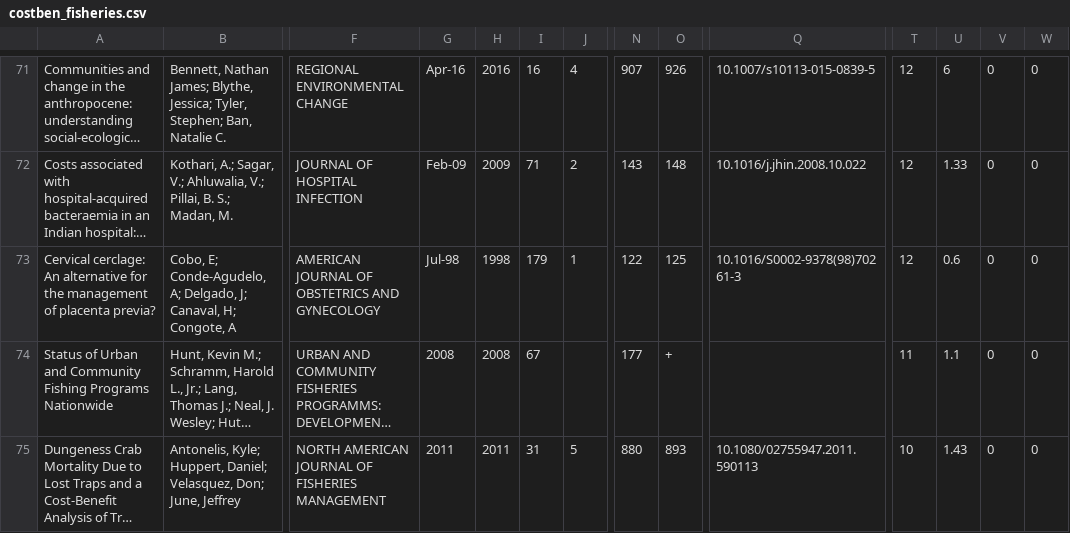
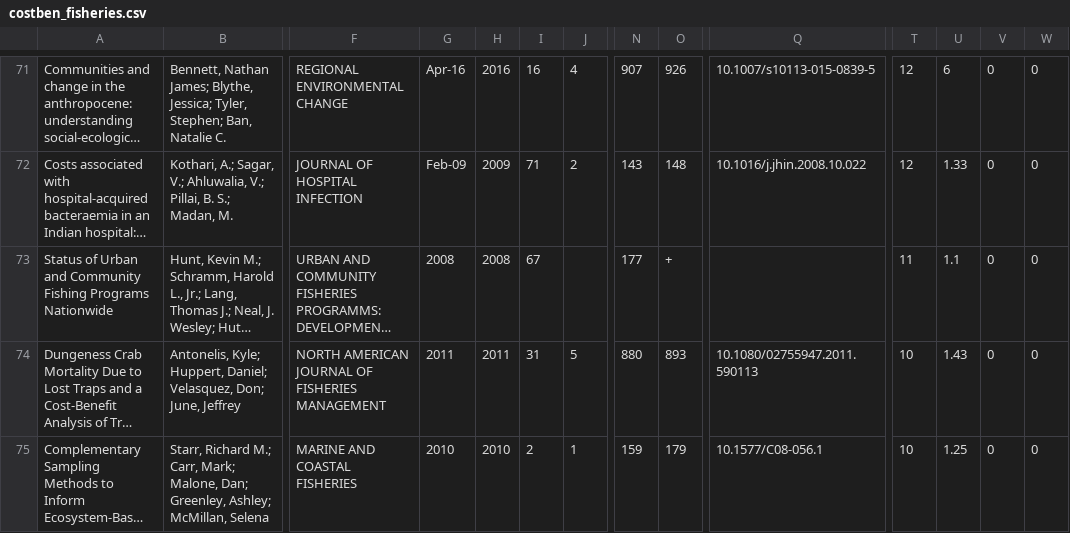
Before and after one commit to cmbaker00/ecol-epi-methods, a CSV file: lit/costben_fisheries.csv, drawn as a sheet; only a part is shown, gaps mark what is left out; the shorter side is filled out with more unchanged rows; long unchanged cells end in …; rows hold the shown columns only; the diff names each change by its address in the sheet, - before the commit and + after, or states it on an @@ line.

```diff
--- a/lit/costben_fisheries.csv
+++ b/lit/costben_fisheries.csv
-row 73: Cervical cerclage: An alternative for the management of placenta previa? | Cobo, E; Conde-Agudelo, A; Delgado, J; Canaval, H; Congote, A | AMERICAN JOURNAL OF OBSTETRICS AND GYNECOLOGY | Jul-98 | 1998 | 179 | 1 | 122 | 125 | 10.1016/S0002-9378(98)70261-3 | 12 | 0.6 | 0 | 0
```
Also changed, not shown: lit/costben_fisheries_firstpapers.csv.
